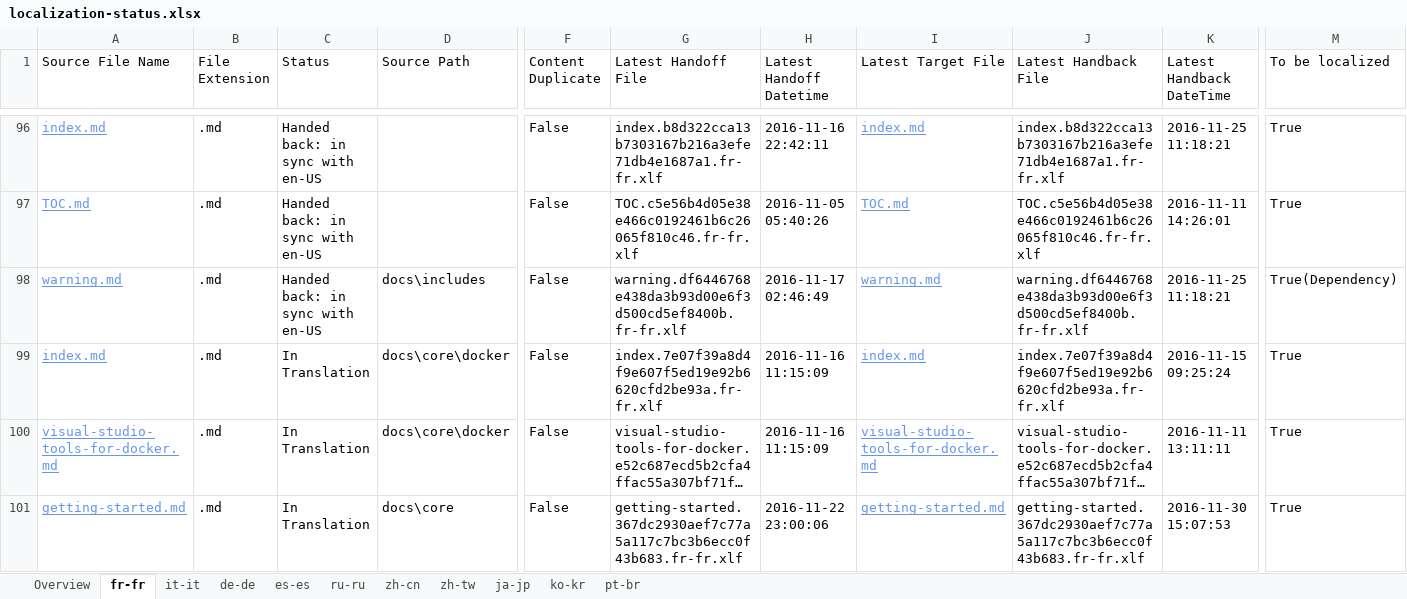
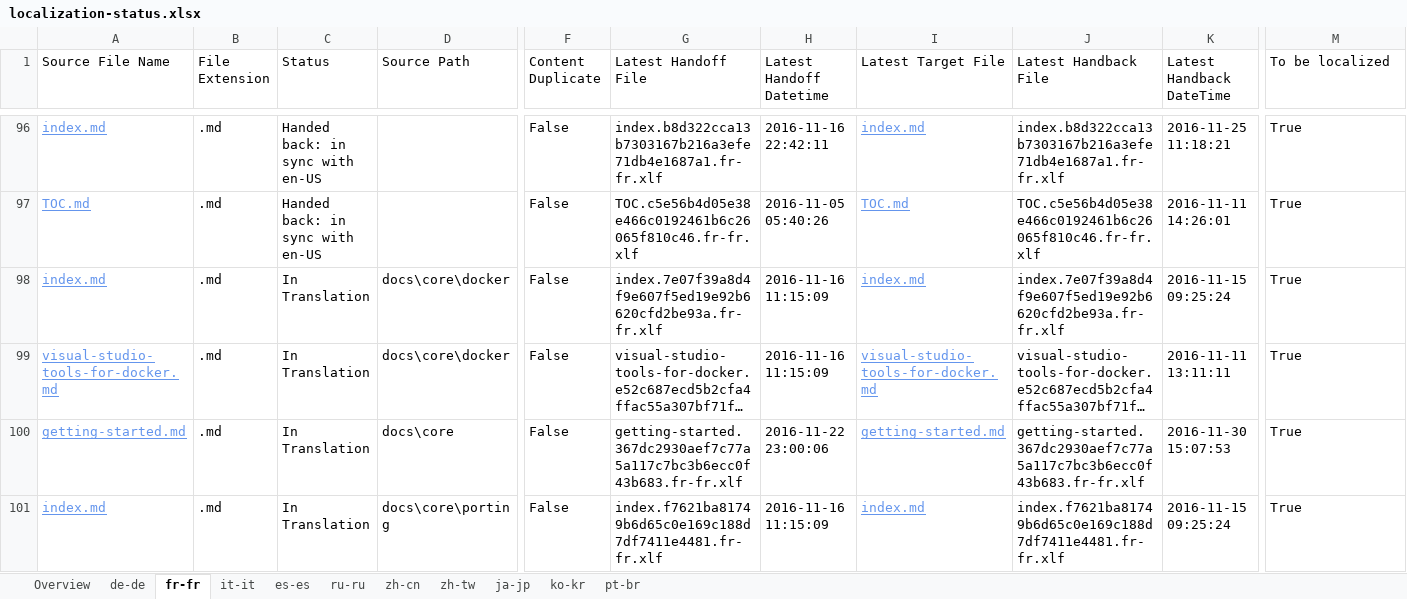
Before and after one commit to openpublishoperation/docs.handback, an Excel workbook: ol-handback/dotnet/docs/master/localization-status.xlsx, sheet fr-fr, drawn as a sheet; only a part is shown, gaps mark what is left out; the shorter side is filled out with more unchanged rows; long unchanged cells end in …; values as stored, in another font and other column widths than the file's, no borders; table styles not drawn; rows hold the shown columns only; the diff names each change by its address in the sheet, - before the commit and + after, or states it on an @@ line.

```diff
--- a/ol-handback/dotnet/docs/master/localization-status.xlsx (sheet fr-fr)
+++ b/ol-handback/dotnet/docs/master/localization-status.xlsx (sheet fr-fr)
@@ sheet tab order changed: Overview | de-de | fr-fr | it-it | es-es | ru-ru | zh-cn | zh-tw | ja-jp | ko-kr | pt-br @@
-row 98: warning.md | .md | Handed back: in sync with en-US | docs\includes | False | warning.df6446768e438da3b93d00e6f3d500cd5ef8400b.fr-fr.xlf | 2016-11-17 02:46:49 | warning.md | warning.df6446768e438da3b93d00e6f3d500cd5ef8400b.fr-fr.xlf | 2016-11-25 11:18:21 | True(Dependency)
```
Also changed, not shown: sheet pt-br, sheet es-es, sheet ko-kr, sheet zh-cn, sheet ja-jp, sheet ru-ru, 4 more sheets, ol-handback/dotnet/docs/master/handback-status.xlsx.
